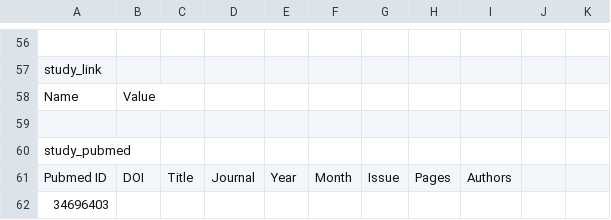
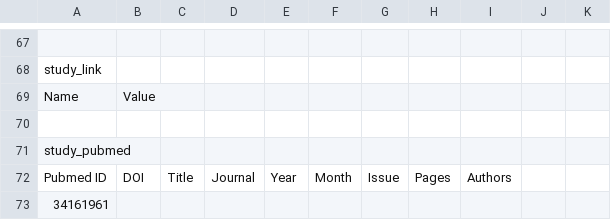
Before and after one commit to liualg/SeroNet, a CSV file: seronetTemplates/temp_mar6.csv, drawn as a sheet; only a part is shown, gaps mark what is left out; the diff covers the shown part only.

```diff
--- a/seronetTemplates/temp_mar6.csv
+++ b/seronetTemplates/temp_mar6.csv
@@ -61,2 +72,2 @@ study_pubmed,,,,,,,,,,
 Pubmed ID,DOI,Title,Journal,Year,Month,Issue,Pages,Authors,,
-34696403,,,,,,,,,,
+34161961,,,,,,,,,,
```
Also changed, not shown: 20 added rows, 9 removed rows and 3 edited cells elsewhere in this file, 40 other files.
